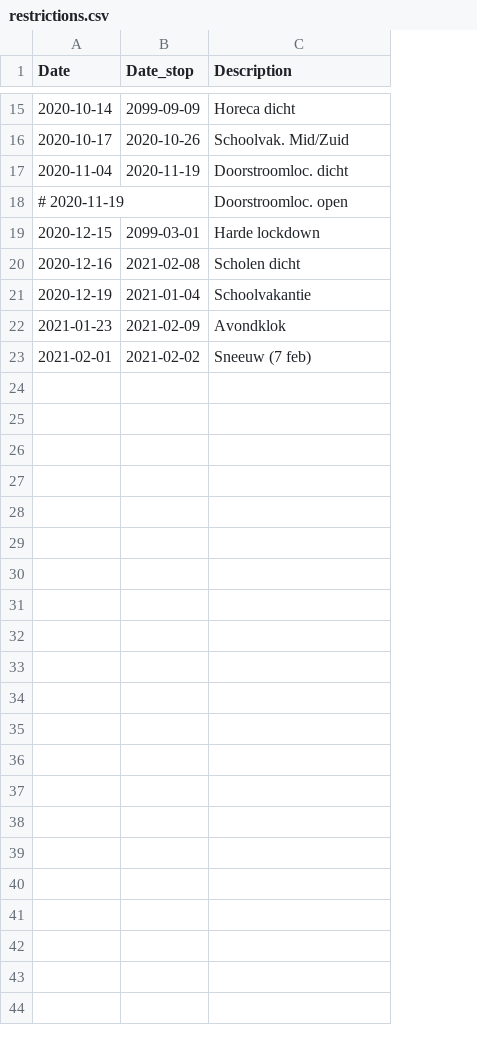
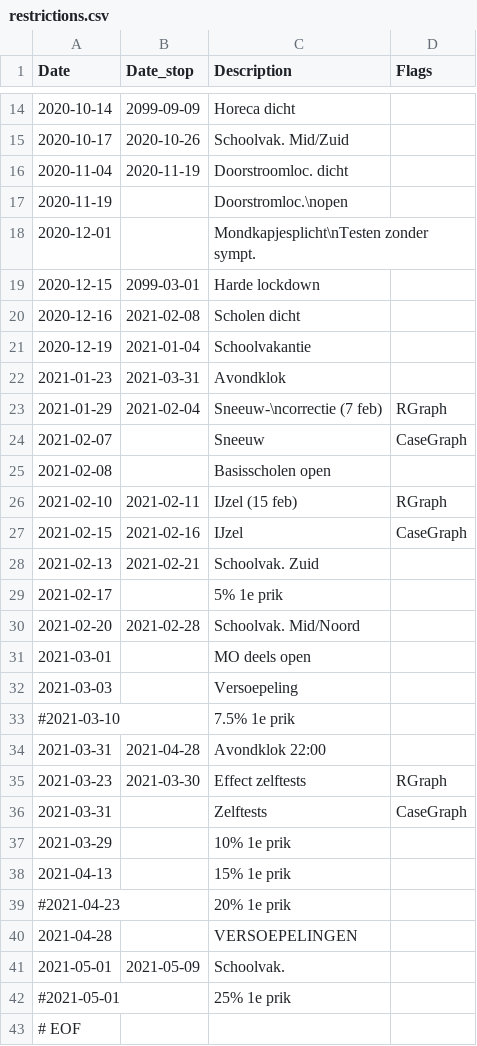
Before and after one commit to han-kwang/covid19, a CSV file: data/restrictions.csv, drawn as a sheet; only a part is shown, gaps mark what is left out; removed rows and columns are numbered as before the commit, all else as after; the diff covers the shown part only; the diff names each change by its address in the sheet, - before the commit and + after, or states it on an @@ line.

```diff
--- a/data/restrictions.csv
+++ b/data/restrictions.csv
+column D (Flags), empty
-A17 (Date): # 2020-11-19
+A17 (Date): 2020-11-19
-C17 (Description): Doorstroomloc. open
+C17 (Description): Doorstromloc.\nopen
+row 18: 2020-12-01 |  | Mondkapjesplicht\nTesten zonder sympt.
-B22 (Date_stop): 2021-02-09
+B22 (Date_stop): 2021-03-31
-row 23: 2021-02-01 | 2021-02-02 | Sneeuw (7 feb)
+row 23: 2021-01-29 | 2021-02-04 | Sneeuw-\ncorrectie (7 feb) | RGraph
+row 24: 2021-02-07 |  | Sneeuw | CaseGraph
+row 25: 2021-02-08 |  | Basisscholen open
+row 26: 2021-02-10 | 2021-02-11 | IJzel (15 feb) | RGraph
+row 27: 2021-02-15 | 2021-02-16 | IJzel | CaseGraph
+row 28: 2021-02-13 | 2021-02-21 | Schoolvak. Zuid
+row 29: 2021-02-17 |  | 5% 1e prik
+row 30: 2021-02-20 | 2021-02-28 | Schoolvak. Mid/Noord
+row 31: 2021-03-01 |  | MO deels open
+row 32: 2021-03-03 |  | Versoepeling
+row 33: #2021-03-10 |  | 7.5% 1e prik
+row 34: 2021-03-31 | 2021-04-28 | Avondklok 22:00
+row 35: 2021-03-23 | 2021-03-30 | Effect zelftests | RGraph
+row 36: 2021-03-31 |  | Zelftests | CaseGraph
+row 37: 2021-03-29 |  | 10% 1e prik
+row 38: 2021-04-13 |  | 15% 1e prik
+row 39: #2021-04-23 |  | 20% 1e prik
+row 40: 2021-04-28 |  | VERSOEPELINGEN
+row 41: 2021-05-01 | 2021-05-09 | Schoolvak.
+row 42: #2021-05-01 |  | 25% 1e prik
+row 43: # EOF
```
Also changed, not shown: 1 added row and 2 removed rows elsewhere in this file, data/daily_numbers_anomalies.csv, 19 other files.
